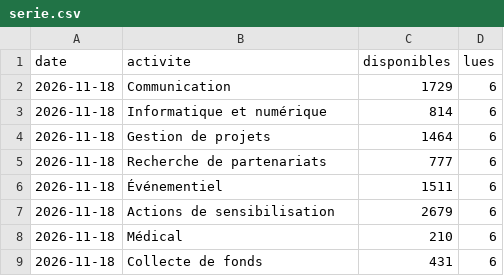
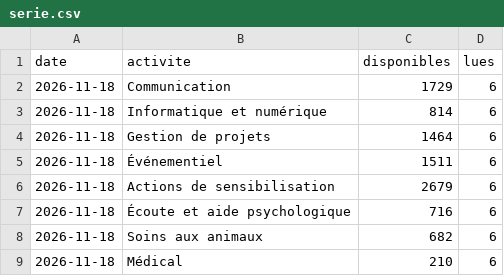
Before and after one commit to Loubna589/avenir, a CSV file: data/benevolat/serie.csv, drawn as a sheet; removed rows and columns are numbered as before the commit, all else as after; the diff names each change by its address in the sheet, - before the commit and + after, or states it on an @@ line.

```diff
--- a/data/benevolat/serie.csv
+++ b/data/benevolat/serie.csv
-row 5: 2026-11-18 | Recherche de partenariats | 777 | 6
+row 7: 2026-11-18 | Écoute et aide psychologique | 716 | 6
+row 8: 2026-11-18 | Soins aux animaux | 682 | 6
-row 9: 2026-11-18 | Collecte de fonds | 431 | 6
```
Also changed, not shown: 3 other files.
